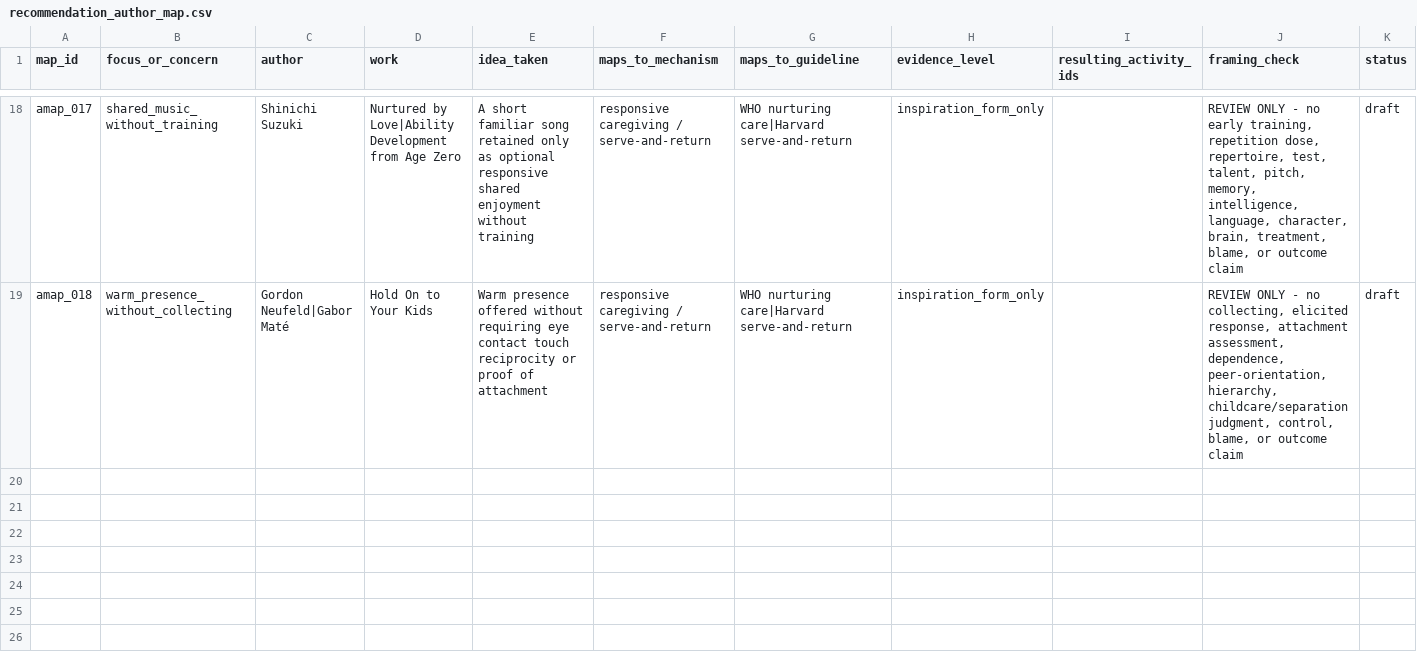
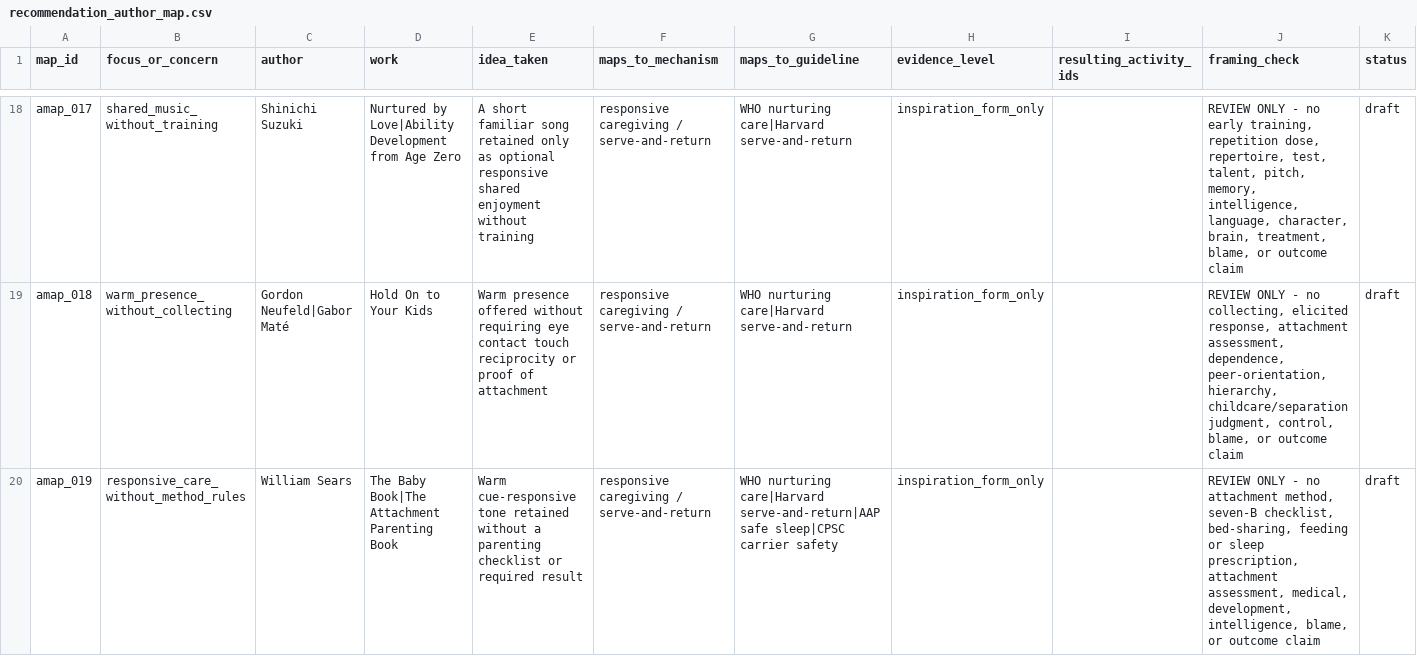
Before and after one commit to tolyashevche-rgb/Milestones, a CSV file: knowledge_base/recommendation_author_map.csv, drawn as a sheet; only a part is shown, gaps mark what is left out.

Commit message:
docs: add high-caution Sears safety boundary

```diff
--- a/knowledge_base/recommendation_author_map.csv
+++ b/knowledge_base/recommendation_author_map.csv
@@ -19 +19,2 @@ amap_017;shared_music_without_training;Shinichi Suzuki;Nurtured by Love|Ability
 amap_018;warm_presence_without_collecting;Gordon Neufeld|Gabor Maté;Hold On to Your Kids;Warm presence offered without requiring eye contact touch reciprocity or proof of attachment;responsive caregiving / serve-and-return;WHO nurturing care|Harvard serve-and-return;inspiration_form_only;;REVIEW ONLY - no collecting, elicited response, attachment assessment, dependence, peer-orientation, hierarchy, childcare/separation judgment, control, blame, or outcome claim;draft
+amap_019;responsive_care_without_method_rules;William Sears;The Baby Book|The Attachment Parenting Book;Warm cue-responsive tone retained without a parenting checklist or required result;responsive caregiving / serve-and-return;WHO nurturing care|Harvard serve-and-return|AAP safe sleep|CPSC carrier safety;inspiration_form_only;;REVIEW ONLY - no attachment method, seven-B checklist, bed-sharing, feeding or sleep prescription, attachment assessment, medical, development, intelligence, blame, or outcome claim;draft
```
Also changed, not shown: knowledge_base/author_works_inventory.csv, knowledge_base/authors_registry.csv, 4 other files.
